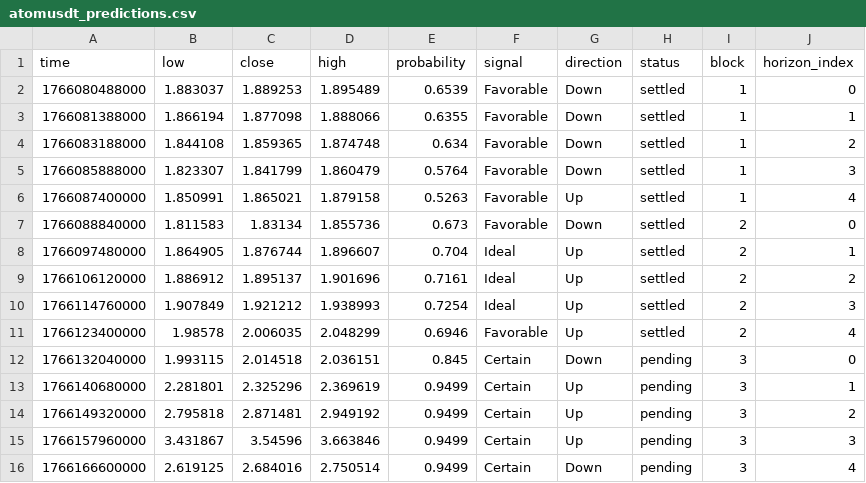
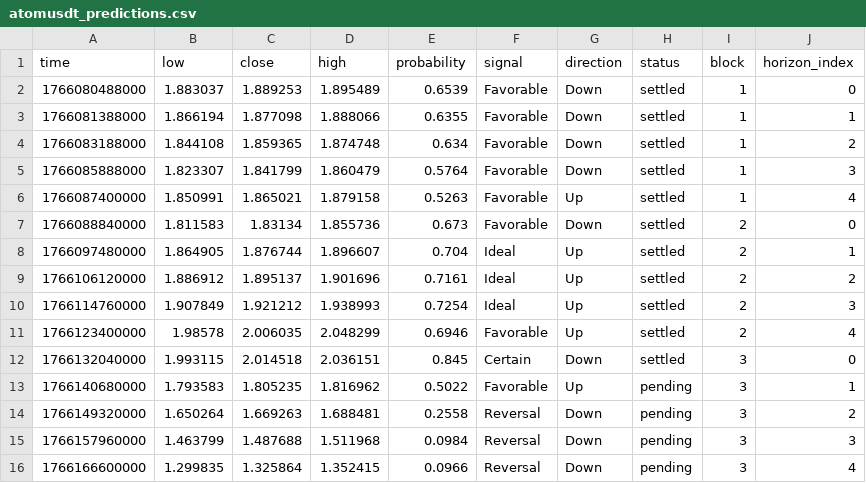
Before and after one commit to Cipherion-Market-Research/abacus-trading-view, a CSV file: data/crypto/atomusdt_predictions.csv, drawn as a sheet.

```diff
--- a/data/crypto/atomusdt_predictions.csv
+++ b/data/crypto/atomusdt_predictions.csv
@@ -11,6 +11,6 @@ time,low,close,high,probability,signal,direction,status,block,horizon_index
 1766123400000,1.98578,2.006035,2.048299,0.6946,Favorable,Up,settled,2,4
-1766132040000,1.993115,2.014518,2.036151,0.845,Certain,Down,pending,3,0
-1766140680000,2.281801,2.325296,2.369619,0.9499,Certain,Up,pending,3,1
-1766149320000,2.795818,2.871481,2.949192,0.9499,Certain,Up,pending,3,2
-1766157960000,3.431867,3.54596,3.663846,0.9499,Certain,Up,pending,3,3
-1766166600000,2.619125,2.684016,2.750514,0.9499,Certain,Down,pending,3,4
+1766132040000,1.993115,2.014518,2.036151,0.845,Certain,Down,settled,3,0
+1766140680000,1.793583,1.805235,1.816962,0.5022,Favorable,Up,pending,3,1
+1766149320000,1.650264,1.669263,1.688481,0.2558,Reversal,Down,pending,3,2
+1766157960000,1.463799,1.487688,1.511968,0.0984,Reversal,Down,pending,3,3
+1766166600000,1.299835,1.325864,1.352415,0.0966,Reversal,Down,pending,3,4
```
Also changed, not shown: data/crypto/adausdt_predictions.csv, data/crypto/dotusdt_predictions.csv, 10 other files.
